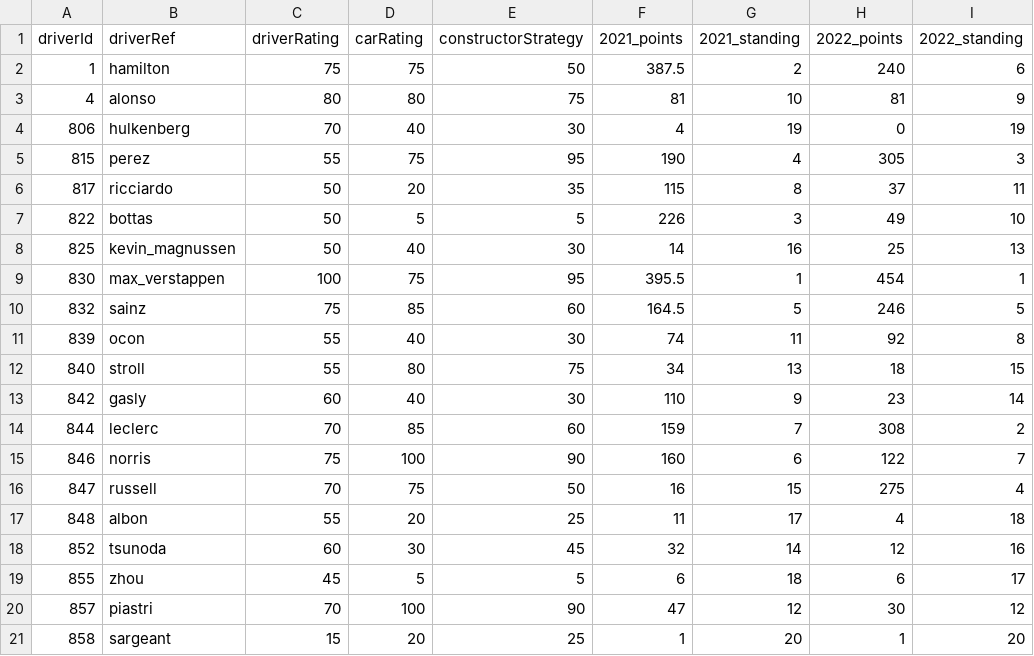
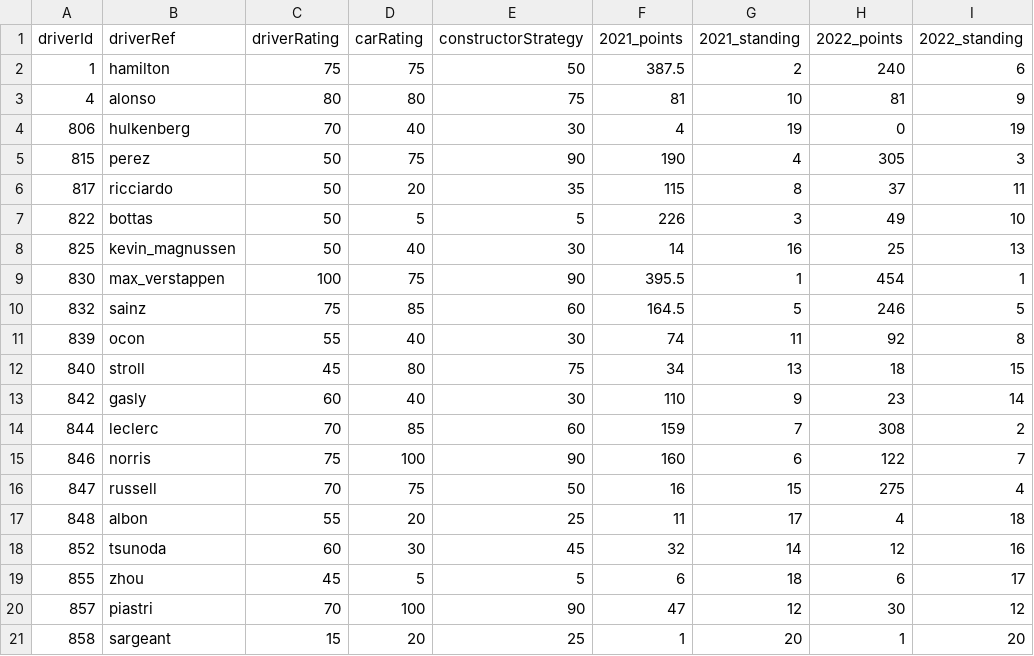
Before and after one commit to ishan654321/Formula-1-Data-Science-Project, a CSV file: DriverPrediction.csv, drawn as a sheet; only a part is shown; the diff names each change by its address in the sheet, - before the commit and + after, or states it on an @@ line.

Commit message:
Update DriverPrediction.csv

```diff
--- a/DriverPrediction.csv
+++ b/DriverPrediction.csv
-C5 (driverRating): 55
+C5 (driverRating): 50
-E5 (constructorStrategy): 95
+E5 (constructorStrategy): 90
-E9 (constructorStrategy): 95
+E9 (constructorStrategy): 90
-C12 (driverRating): 55
+C12 (driverRating): 45
```
